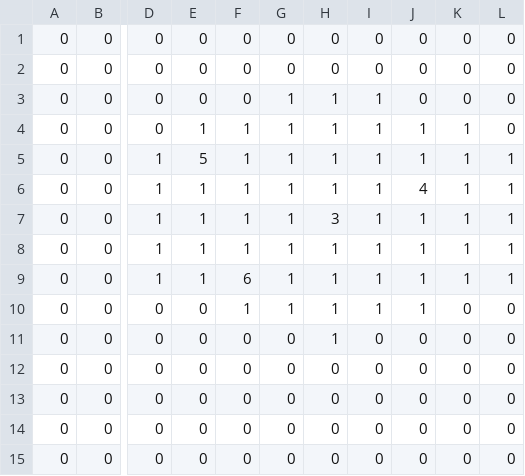
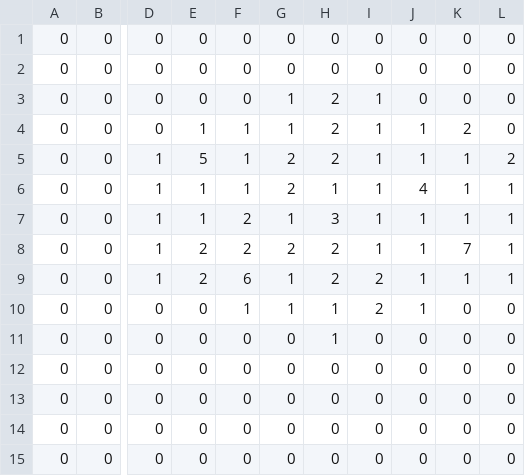
Before and after one commit to dwarfaparte/main, a CSV file: html5game/map_init.csv, drawn as a sheet; only a part is shown, gaps mark what is left out; the diff names each change by its address in the sheet, - before the commit and + after, or states it on an @@ line.

```diff
--- a/html5game/map_init.csv
+++ b/html5game/map_init.csv
-H3:H5: 1
+H3:H5: 2
-K4: 1
+K4: 2
-G5:G6: 1
+G5:G6: 2
-L5: 1
+L5: 2
-F7:F8: 1
+F7:F8: 2
-E8:E9: 1
+E8:E9: 2
-G8: 1
+G8: 2
-H8:H9: 1
+H8:H9: 2
-K8: 1
+K8: 7
-I9:I10: 1
+I9:I10: 2
```
Also changed, not shown: 3 other files.
